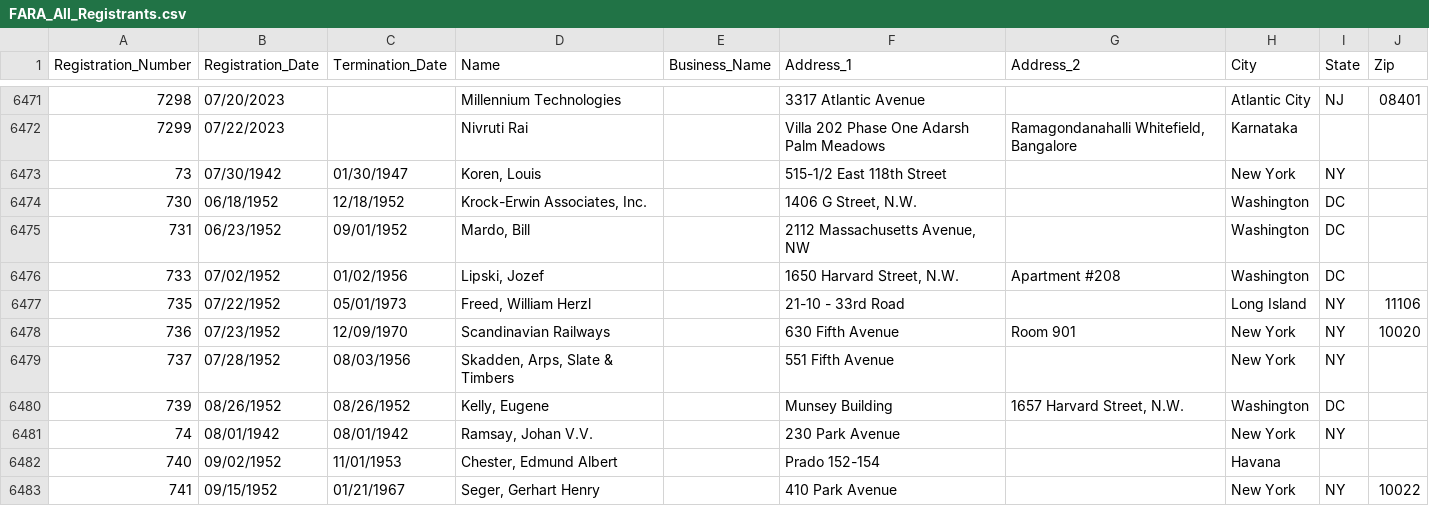
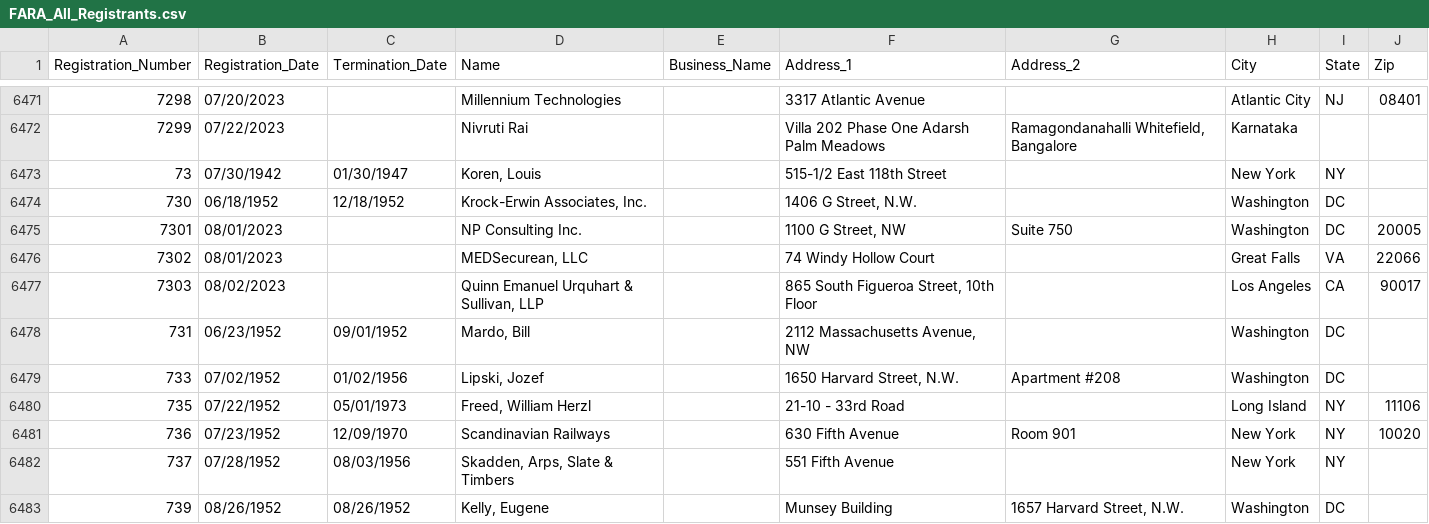
Before and after one commit to simonw/fara-history, a CSV file: FARA_All_Registrants.csv, drawn as a sheet; only a part is shown, gaps mark what is left out; the shorter side is filled out with more unchanged rows.

Commit message:
3 rows added
  Registration_Number: 7301
  Registration_Date: 08/01/2023
  Termination_Date:
  Name: NP Consulting Inc.
  Business_Name:
  Address_1: 1100 G Street, NW
  Address_2: Suite 750
  City:  Washington
  State: DC
  Zip: 20005

  Registration_Number: 7302
  Registration_Date: 08/01/2023
  Termination_Date:
  Name: MEDSecurean, LLC
  Business_Name:
  Address_1: 74 Windy Hollow Court
  Address_2:
  City: Great Falls
  State: VA
  Zip: 22066

  Registration_Number: 7303
  Registration_Date: 08/02/2023
  Termination_Date:
  Name: Quinn Emanuel Urquhart & Sullivan, LLP
  Business_Name:
  Address_1: 865 South Figueroa Street, 10th Floor
  Address_2:
  City:  Los Angeles
  State: CA
  Zip: 90017

[skip ci]

```diff
--- a/FARA_All_Registrants.csv
+++ b/FARA_All_Registrants.csv
@@ -6476,2 +6476,5 @@
 "730","06/18/1952","12/18/1952","Krock-Erwin Associates, Inc.","","1406 G Street, N.W.","","Washington","DC",""
+"7301","08/01/2023","","NP Consulting Inc.","","1100 G Street, NW","Suite 750"," Washington","DC","20005"
+"7302","08/01/2023","","MEDSecurean, LLC","","74 Windy Hollow Court","","Great Falls","VA","22066"
+"7303","08/02/2023","","Quinn Emanuel Urquhart & Sullivan, LLP","","865 South Figueroa Street, 10th Floor",""," Los Angeles","CA","90017"
 "731","06/23/1952","09/01/1952","Mardo, Bill","","2112 Massachusetts Avenue, NW","","Washington","DC",""
```
